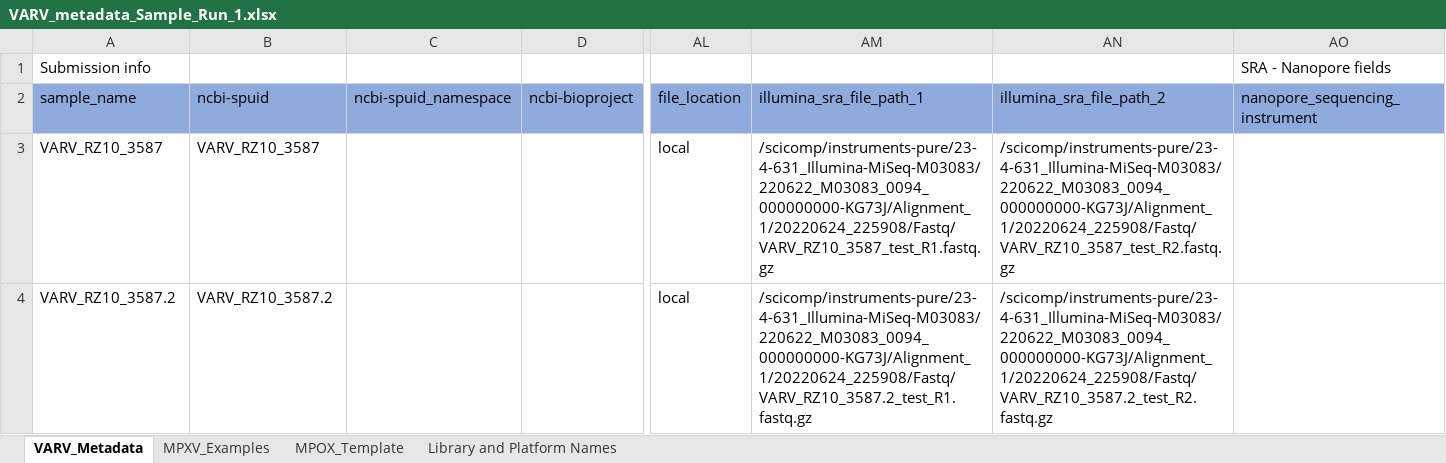
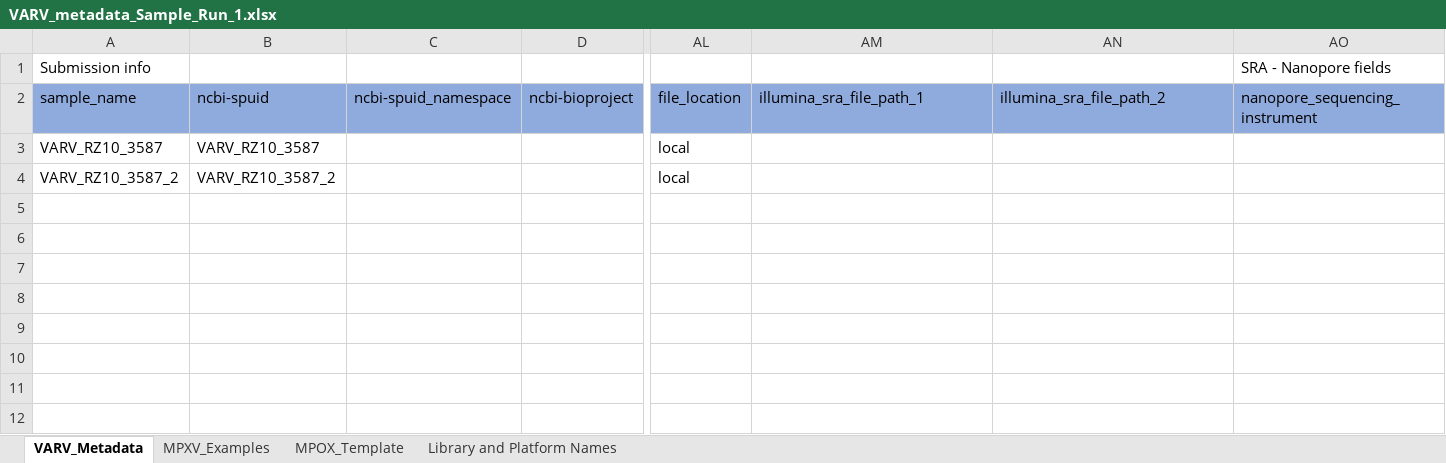
Before and after one commit to CDCgov/tostadas, an Excel workbook: assets/sample_metadata/VARV_metadata_Sample_Run_1.xlsx, sheet VARV_Metadata, drawn as a sheet; only a part is shown, gaps mark what is left out; values as stored, in another font and other column widths than the file's, no borders; the diff names each change by its address in the sheet, - before the commit and + after, or states it on an @@ line.

Commit message:
changing fastq names because dots in names break at getBaseName fx

```diff
--- a/assets/sample_metadata/VARV_metadata_Sample_Run_1.xlsx (sheet VARV_Metadata)
+++ b/assets/sample_metadata/VARV_metadata_Sample_Run_1.xlsx (sheet VARV_Metadata)
-AM3: /scicomp/instruments-pure/23-4-631_Illumina-MiSeq-M03083/220622_M03083_0094_000000000-KG73J/Alignment_1/20220624_225908/Fastq/VARV_RZ10_3587_test_R1.fastq.gz
+AM3: (empty)
-AN3: /scicomp/instruments-pure/23-4-631_Illumina-MiSeq-M03083/220622_M03083_0094_000000000-KG73J/Alignment_1/20220624_225908/Fastq/VARV_RZ10_3587_test_R2.fastq.gz
+AN3: (empty)
-A4: VARV_RZ10_3587.2
+A4: VARV_RZ10_3587_2
-B4: VARV_RZ10_3587.2
+B4: VARV_RZ10_3587_2
-AM4: /scicomp/instruments-pure/23-4-631_Illumina-MiSeq-M03083/220622_M03083_0094_000000000-KG73J/Alignment_1/20220624_225908/Fastq/VARV_RZ10_3587.2_test_R1.fastq.gz
+AM4: (empty)
-AN4: /scicomp/instruments-pure/23-4-631_Illumina-MiSeq-M03083/220622_M03083_0094_000000000-KG73J/Alignment_1/20220624_225908/Fastq/VARV_RZ10_3587.2_test_R2.fastq.gz
+AN4: (empty)
```
Also changed, not shown: 3 other files.
